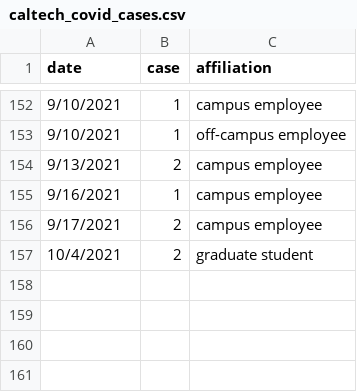
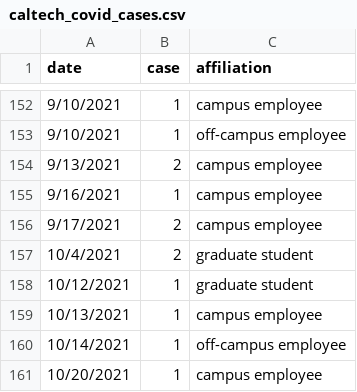
Before and after one commit to lealiaxiong/Caltech_Covid19, a CSV file: caltech_covid_cases.csv, drawn as a sheet; only a part is shown, gaps mark what is left out.

```diff
--- a/caltech_covid_cases.csv
+++ b/caltech_covid_cases.csv
@@ -157 +157,5 @@ date,case,affiliation
 10/4/2021,2,graduate student
+10/12/2021,1,graduate student
+10/13/2021,1,campus employee
+10/14/2021,1,off-campus employee
+10/20/2021,1,campus employee
```
Also changed, not shown: 3 other files.
